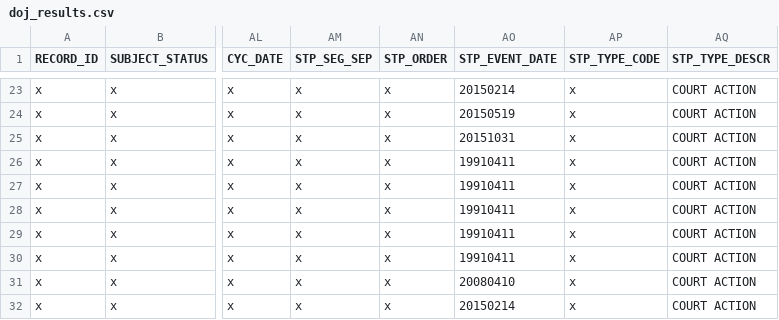
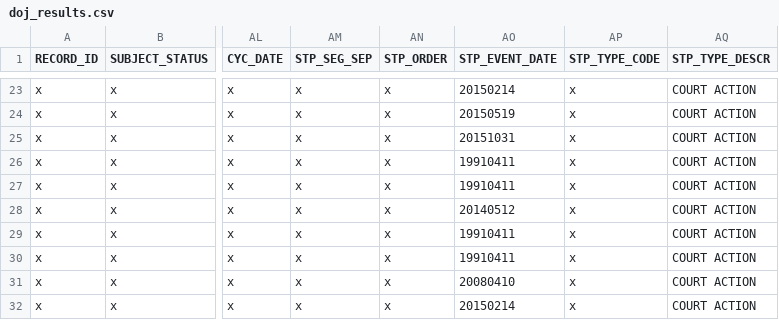
Before and after one commit to codeforamerica/gogen_pilots, a CSV file: test_fixtures/doj_results.csv, drawn as a sheet; only a part is shown, gaps mark what is left out; the diff names each change by its address in the sheet, - before the commit and + after, or states it on an @@ line.

Commit message:
wip: tets passing, commented out lines in test are not implemented yet [#162937783]

```diff
--- a/test_fixtures/doj_results.csv
+++ b/test_fixtures/doj_results.csv
-AO28 (STP_EVENT_DATE): 19910411
+AO28 (STP_EVENT_DATE): 20140512
```
Also changed, not shown: test_fixtures/cadoj.csv, 2 other files.
